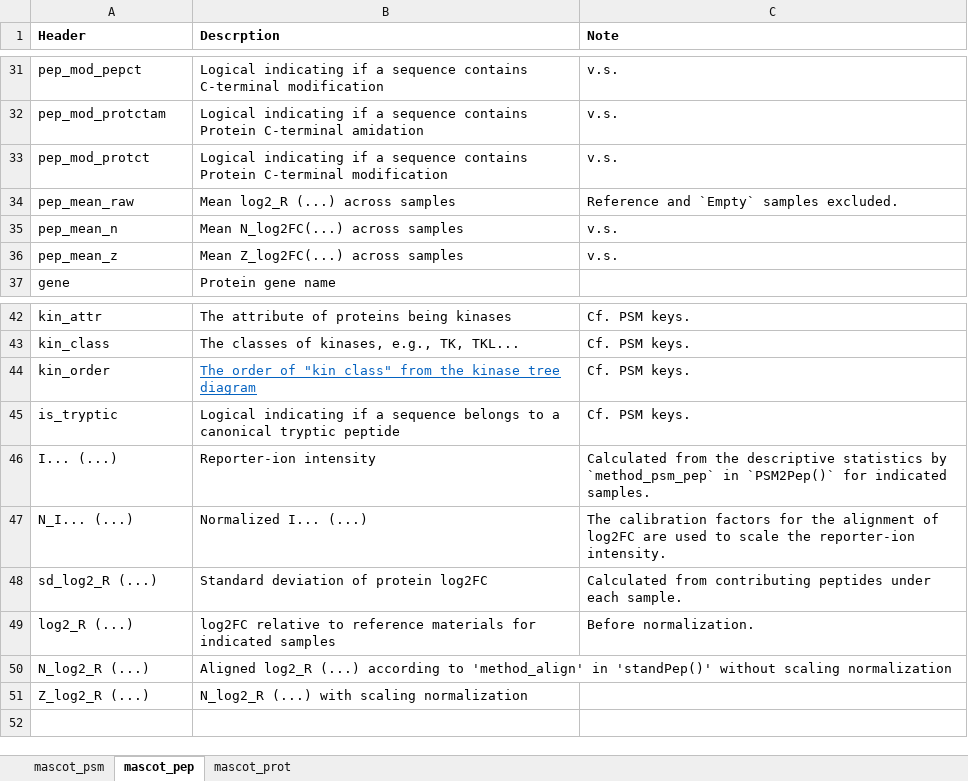
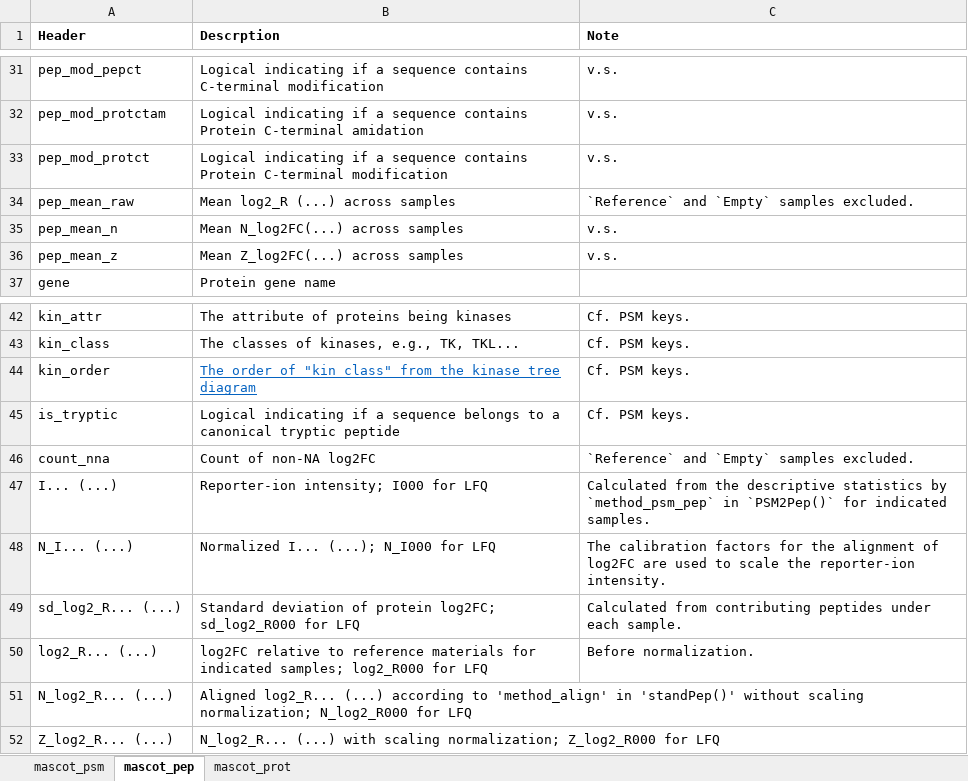
Before and after one commit to qzhang503/proteoQ, an Excel workbook: inst/extdata/mascot_keys.xlsx, sheet mascot_pep, drawn as a sheet; only a part is shown, gaps mark what is left out; values as stored, in another font and other column widths than the file's, no borders; removed rows and columns are numbered as before the commit, all else as after; the diff names each change by its address in the sheet, - before the commit and + after, or states it on an @@ line.

```diff
--- a/inst/extdata/mascot_keys.xlsx (sheet mascot_pep)
+++ b/inst/extdata/mascot_keys.xlsx (sheet mascot_pep)
-C34 (Note): Reference and `Empty` samples excluded.
+C34 (Note): `Reference` and `Empty` samples excluded.
+row 46: count_nna | Count of non-NA log2FC | `Reference` and `Empty` samples excluded.
-B47 (Descrption): Reporter-ion intensity
+B47 (Descrption): Reporter-ion intensity; I000 for LFQ
-B48 (Descrption): Normalized I... (...)
+B48 (Descrption): Normalized I... (...); N_I000 for LFQ
-A49 (Header): sd_log2_R (...)
+A49 (Header): sd_log2_R... (...)
-B49 (Descrption): …of protein log2FC
+B49 (Descrption): …of protein log2FC; sd_log2_R000 for LFQ
-A50 (Header): log2_R (...)
+A50 (Header): log2_R... (...)
-B50 (Descrption): …for indicated samples
+B50 (Descrption): …for indicated samples; log2_R000 for LFQ
-A51 (Header): N_log2_R (...)
+A51 (Header): N_log2_R... (...)
-B51 (Descrption): Aligned log2_R (...) according to 'method_align' in 'standPep()' without scaling normalization
+B51 (Descrption): Aligned log2_R... (...) according to 'method_align' in 'standPep()' without scaling normalization; N_log2_R000 for LFQ
-row 51: Z_log2_R (...) | N_log2_R (...) with scaling normalization
+row 52: Z_log2_R... (...) | N_log2_R... (...) with scaling normalization; Z_log2_R000 for LFQ
```
Also changed, not shown: sheet mascot_prot, sheet mascot_psm, 25 other files.
